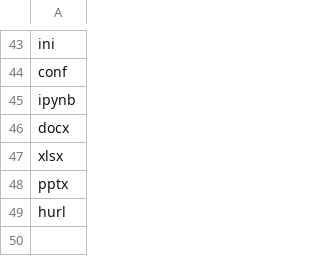
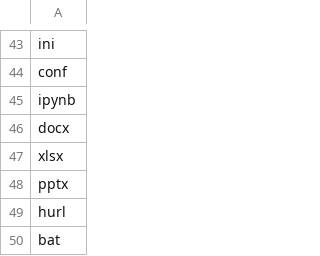
Before and after one commit to geul-org/nlgeul, a TSV file: pkg/data/extensions.tsv, drawn as a sheet; only a part is shown, gaps mark what is left out; the diff names each change by its address in the sheet, - before the commit and + after, or states it on an @@ line.

```diff
--- a/pkg/data/extensions.tsv
+++ b/pkg/data/extensions.tsv
+row 50: bat
```
Also changed, not shown: 8 other files.
